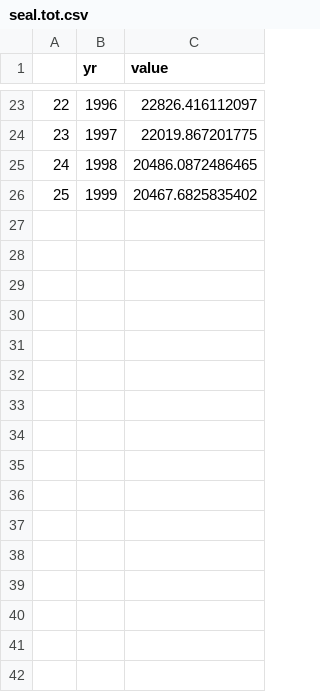
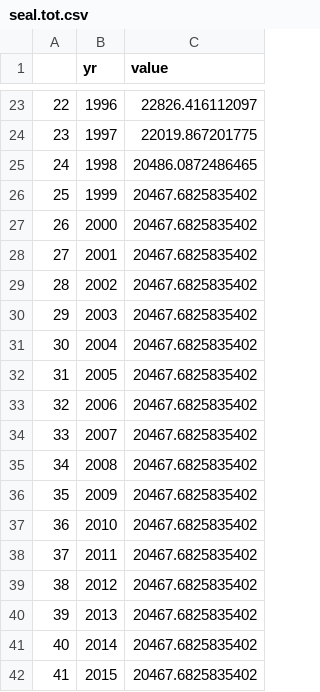
Before and after one commit to mfeddern/WASeal, a CSV file: WASeal/Data/Compiled/Prey/seal.tot.csv, drawn as a sheet; only a part is shown, gaps mark what is left out.

```diff
--- a/WASeal/Data/Compiled/Prey/seal.tot.csv
+++ b/WASeal/Data/Compiled/Prey/seal.tot.csv
@@ -26 +26,17 @@
 "25",1999,20467.6825835402
+"26",2000,20467.6825835402
+"27",2001,20467.6825835402
+"28",2002,20467.6825835402
+"29",2003,20467.6825835402
+"30",2004,20467.6825835402
+"31",2005,20467.6825835402
+"32",2006,20467.6825835402
+"33",2007,20467.6825835402
+"34",2008,20467.6825835402
+"35",2009,20467.6825835402
+"36",2010,20467.6825835402
+"37",2011,20467.6825835402
+"38",2012,20467.6825835402
+"39",2013,20467.6825835402
+"40",2014,20467.6825835402
+"41",2015,20467.6825835402
```
Also changed, not shown: WASeal/Data/Compiled/Prey/WildProductionChascoWASHINGTON.csv, 34 other files.
